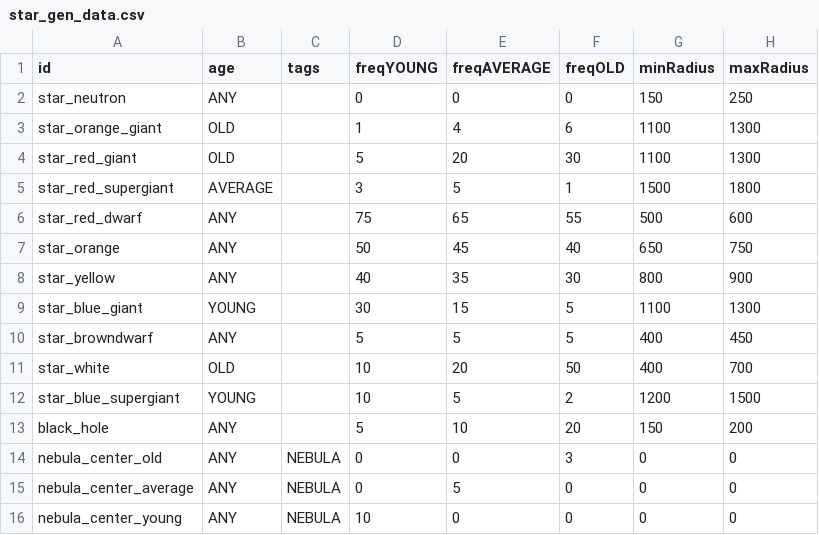
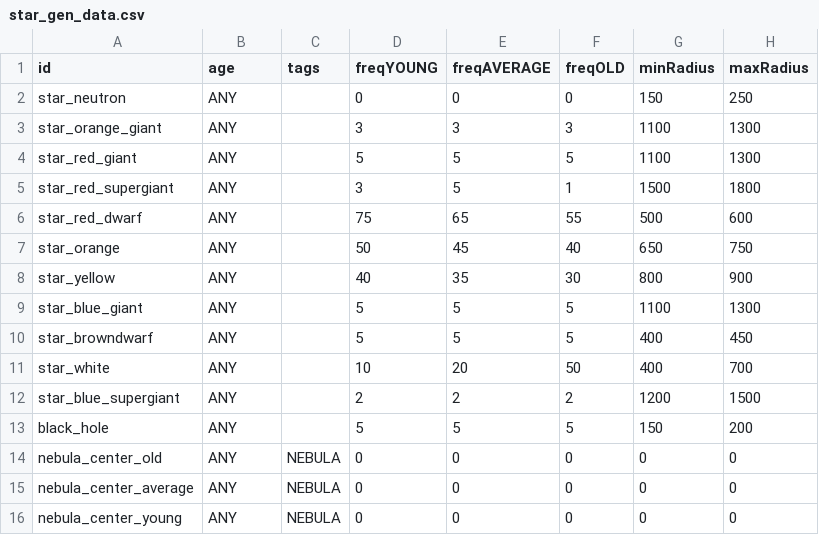
Before and after one commit to DarkbordermanModding/Starsector-GameConfig, a CSV file: data/campaign/procgen/star_gen_data.csv, drawn as a sheet; only a part is shown; the diff names each change by its address in the sheet, - before the commit and + after, or states it on an @@ line.

```diff
--- a/data/campaign/procgen/star_gen_data.csv
+++ b/data/campaign/procgen/star_gen_data.csv
-B3:B4 (age): OLD
+B3:B4 (age): ANY
-D3 (freqYOUNG): 1
+D3 (freqYOUNG): 3
-E3 (freqAVERAGE): 4
+E3 (freqAVERAGE): 3
-F3 (freqOLD): 6
+F3 (freqOLD): 3
-E4 (freqAVERAGE): 20
+E4 (freqAVERAGE): 5
-F4 (freqOLD): 30
+F4 (freqOLD): 5
-B5 (age): AVERAGE
+B5 (age): ANY
-B9 (age): YOUNG
+B9 (age): ANY
-D9 (freqYOUNG): 30
+D9 (freqYOUNG): 5
-E9 (freqAVERAGE): 15
+E9 (freqAVERAGE): 5
-B11 (age): OLD
+B11 (age): ANY
-B12 (age): YOUNG
+B12 (age): ANY
-D12 (freqYOUNG): 10
+D12 (freqYOUNG): 2
-E12 (freqAVERAGE): 5
+E12 (freqAVERAGE): 2
-E13 (freqAVERAGE): 10
+E13 (freqAVERAGE): 5
-F13 (freqOLD): 20
+F13 (freqOLD): 5
-F14 (freqOLD): 3
+F14 (freqOLD): 0
-E15 (freqAVERAGE): 5
+E15 (freqAVERAGE): 0
-D16 (freqYOUNG): 10
+D16 (freqYOUNG): 0
```
Also changed, not shown: 7 other files.
